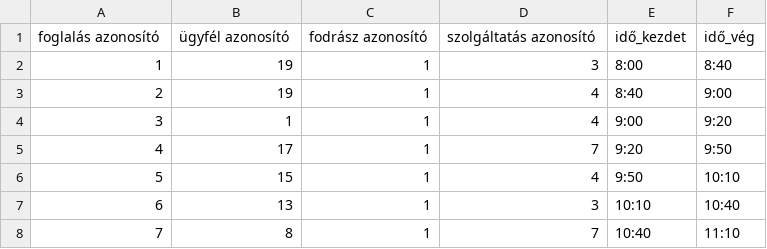
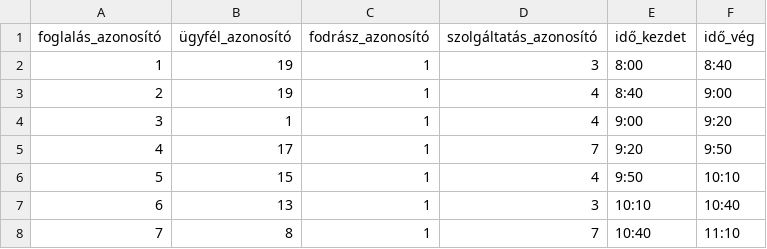
Before and after one commit to mlilla05/adatb_beadando, a CSV file: foglalas.csv, drawn as a sheet; only a part is shown.

```diff
--- a/foglalas.csv
+++ b/foglalas.csv
@@ -1,2 +1,2 @@
-foglalás azonosító;ügyfél azonosító;fodrász azonosító;szolgáltatás azonosító;idő_kezdet;idő_vég
+foglalás_azonosító;ügyfél_azonosító;fodrász_azonosító;szolgáltatás_azonosító;idő_kezdet;idő_vég
 1;19;1;3;8:00;8:40
```
Also changed, not shown: fizetes.csv, fodrasz.csv, 3 other files.
